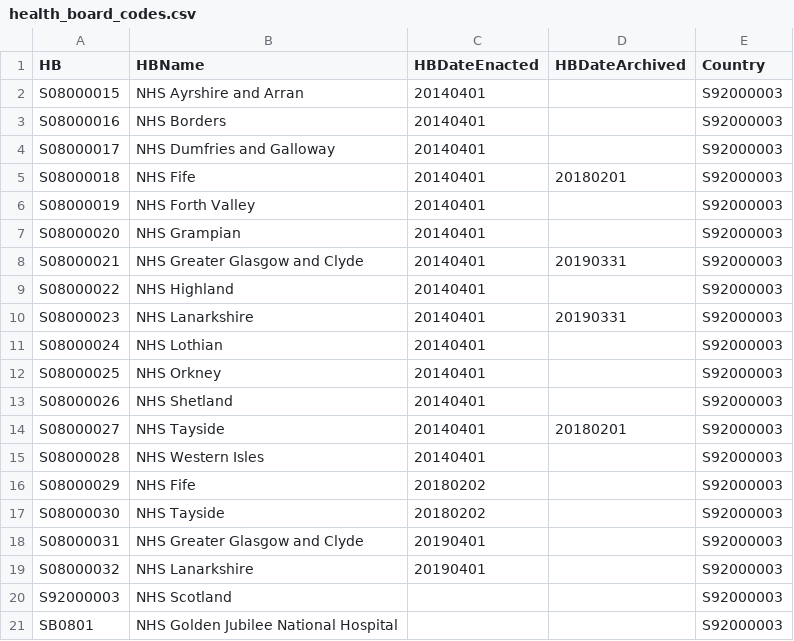
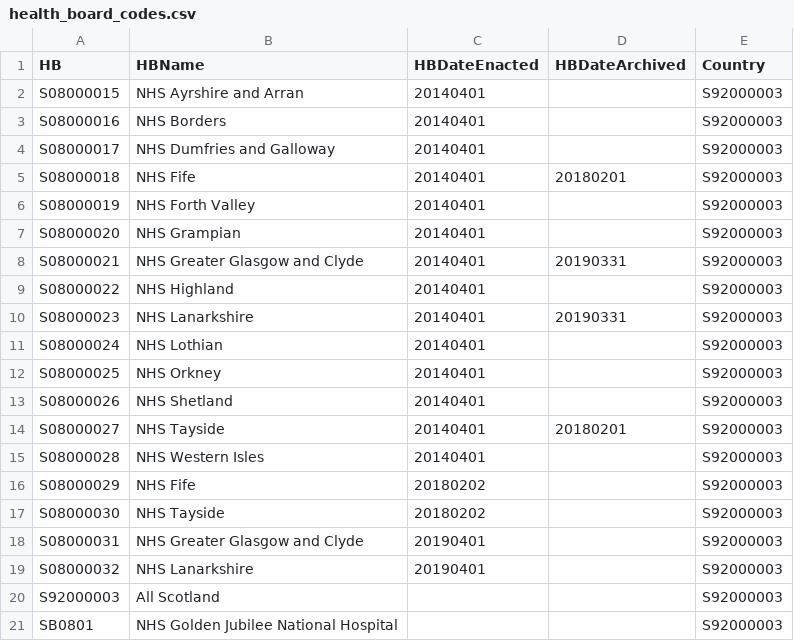
Before and after one commit to sarahshoes/hospital_care_in_scotland, a CSV file: lookup_tables/health_board_codes.csv, drawn as a sheet.

Commit message:
Update health_board_codes.csv

```diff
--- a/lookup_tables/health_board_codes.csv
+++ b/lookup_tables/health_board_codes.csv
@@ -19,3 +19,3 @@ S08000031,NHS Greater Glasgow and Clyde,20190401,,S92000003
 S08000032,NHS Lanarkshire,20190401,,S92000003
-S92000003,NHS Scotland,,,S92000003
+S92000003,All Scotland,,,S92000003
 SB0801,NHS Golden Jubilee National Hospital,,,S92000003
```
